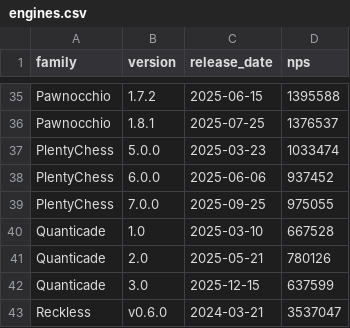
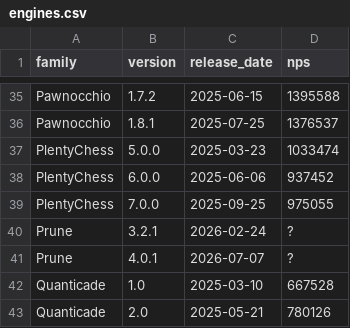
Before and after one commit to AndyGrant/open-rank, a CSV file: engines.csv, drawn as a sheet; only a part is shown, gaps mark what is left out; the shorter side is filled out with more unchanged rows.

```diff
--- a/engines.csv
+++ b/engines.csv
@@ -39,2 +39,4 @@ PlentyChess,6.0.0,2025-06-06,937452
 PlentyChess,7.0.0,2025-09-25,975055
+Prune,3.2.1,2026-02-24,?
+Prune,4.0.1,2026-07-07,?
 Quanticade,1.0,2025-03-10,667528
```
Also changed, not shown: families.csv, 2 other files.
